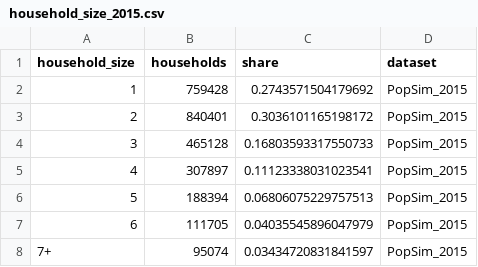
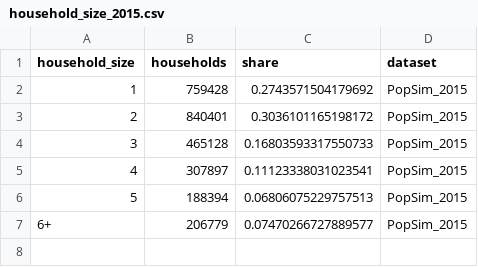
Before and after one commit to BayAreaMetro/populationsim, a CSV file: bay_area/output_2023/aggregate_summaries/household_size_2015.csv, drawn as a sheet.

```diff
--- a/bay_area/output_2023/aggregate_summaries/household_size_2015.csv
+++ b/bay_area/output_2023/aggregate_summaries/household_size_2015.csv
@@ -6,3 +6,2 @@ household_size,households,share,dataset
 5,188394,0.06806075229757513,PopSim_2015
-6,111705,0.04035545896047979,PopSim_2015
-7+,95074,0.03434720831841597,PopSim_2015
+6+,206779,0.07470266727889577,PopSim_2015
```
Also changed, not shown: bay_area/output_2023/aggregate_summaries/household_size_2023.csv, bay_area/output_2023/aggregate_summaries/household_size_acs.csv, 20 other files.
